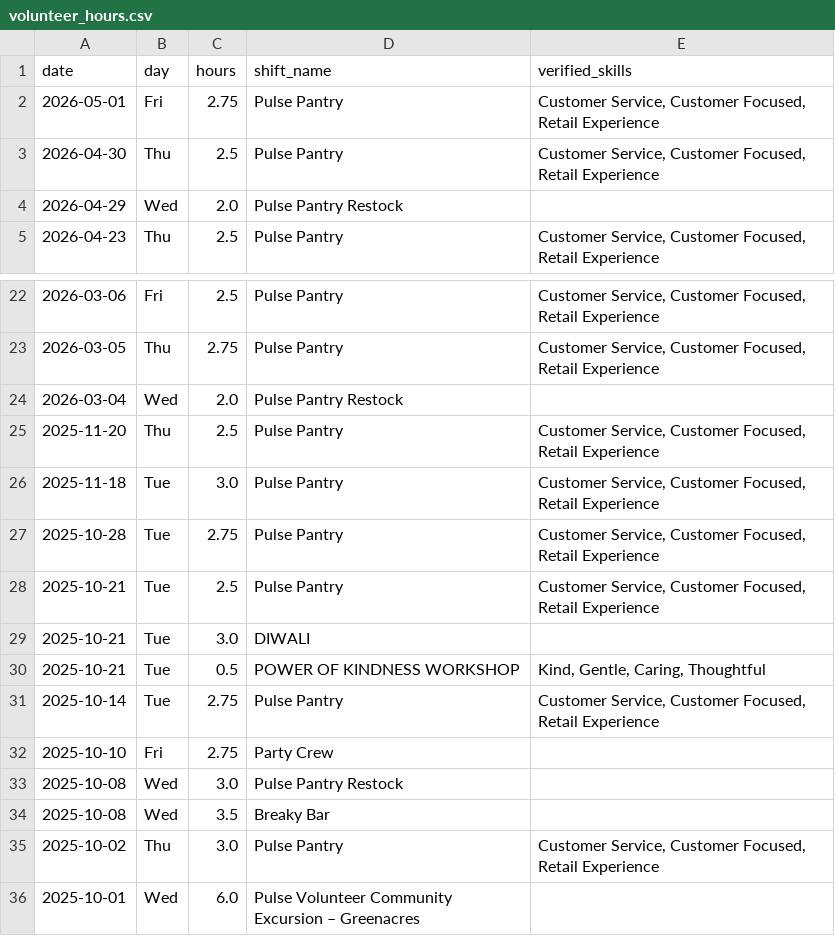
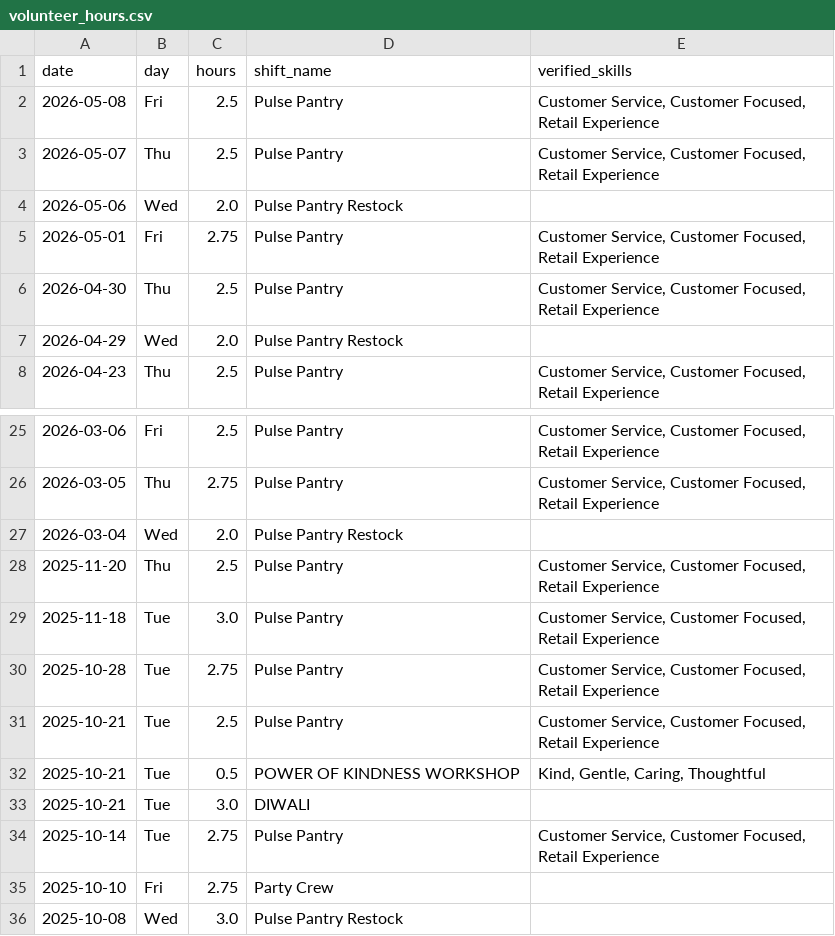
Before and after one commit to tahayparker/timecounts-dashboard, a CSV file: data/volunteer_hours.csv, drawn as a sheet; only a part is shown, gaps mark what is left out; the shorter side is filled out with more unchanged rows.

Commit message:
chore: update volunteer hours data [2026-05-11T13:59:48Z]

```diff
--- a/data/volunteer_hours.csv
+++ b/data/volunteer_hours.csv
@@ -1,2 +1,5 @@
 date,day,hours,shift_name,verified_skills
+2026-05-08,Fri,2.5,Pulse Pantry,"Customer Service, Customer Focused, Retail Experience"
+2026-05-07,Thu,2.5,Pulse Pantry,"Customer Service, Customer Focused, Retail Experience"
+2026-05-06,Wed,2.0,Pulse Pantry Restock,
 2026-05-01,Fri,2.75,Pulse Pantry,"Customer Service, Customer Focused, Retail Experience"
@@ -28,4 +31,4 @@ date,day,hours,shift_name,verified_skills
 2025-10-21,Tue,2.5,Pulse Pantry,"Customer Service, Customer Focused, Retail Experience"
+2025-10-21,Tue,0.5,POWER OF KINDNESS WORKSHOP,"Kind, Gentle, Caring, Thoughtful"
 2025-10-21,Tue,3.0,DIWALI,
-2025-10-21,Tue,0.5,POWER OF KINDNESS WORKSHOP,"Kind, Gentle, Caring, Thoughtful"
 2025-10-14,Tue,2.75,Pulse Pantry,"Customer Service, Customer Focused, Retail Experience"
```
Also changed, not shown: 1 other file.
